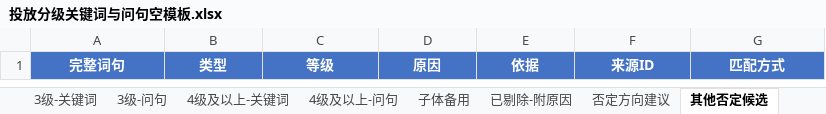
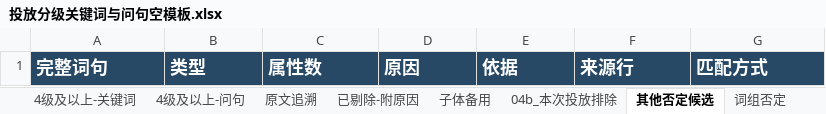
Before and after one commit to Yinglianchun/shici-listing-workflow, an Excel workbook: skills/listing-material-workflow/assets/投放分级关键词与问句空模板.xlsx, sheet 其他否定候选, drawn as a sheet; values as stored, in another font and other column widths than the file's, no borders; table styles not drawn; the diff names each change by its address in the sheet, - before the commit and + after, or states it on an @@ line.

```diff
--- a/skills/listing-material-workflow/assets/投放分级关键词与问句空模板.xlsx (sheet 其他否定候选)
+++ b/skills/listing-material-workflow/assets/投放分级关键词与问句空模板.xlsx (sheet 其他否定候选)
-sheet tab: 否定方向建议
+sheet tab: 原文追溯
@@ sheet tab order changed: 4级及以上-关键词 | 4级及以上-问句 | 原文追溯 | 已剔除-附原因 | 子体备用 | 04b_本次投放排除 | 其他否定候选 | 词组否定 @@
@@ A1:G1 fill: #4472C4 → #284965, text size: larger, alignment: center → left @@
-C1: 等级
+C1: 属性数
-F1: 来源ID
+F1: 来源行
```
Also changed, not shown: sheet 词组否定, sheet 04b_本次投放排除, sheet 2级-关键词, sheet 3级-关键词, sheet 4级及以上-关键词, sheet 1级-问句, 7 more sheets, other sheet tabs.
